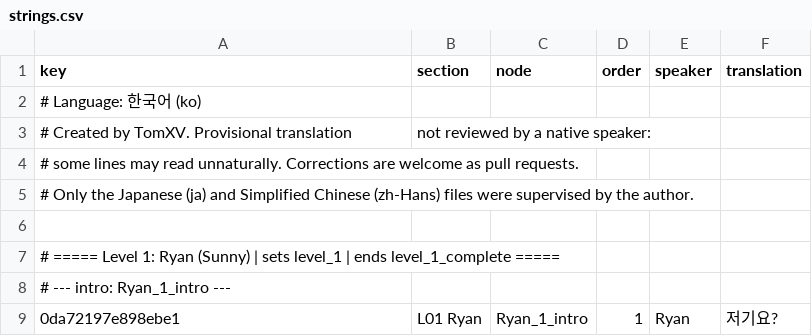
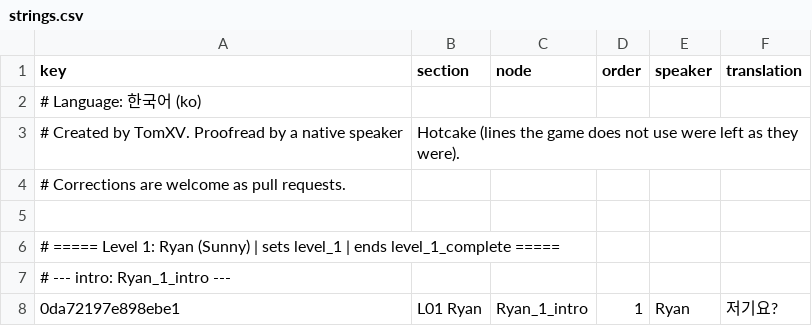
Before and after one commit to 223n/dragnwash-localization, a CSV file: Translations/ko/strings.csv, drawn as a sheet; only a part is shown; removed rows and columns are numbered as before the commit, all else as after; the diff names each change by its address in the sheet, - before the commit and + after, or states it on an @@ line.

Commit message:
Korean: credit Hotcake's native proofreading; bring the Korean docs up to date
- strings.csv: header credits the proofreading; BOM and blanket quoting
  removed so the file matches what Hash for commit writes (rows unchanged)
- README table, the language lists and the in-game About: Korean is
  proofread by a native speaker, no longer provisional
- README.ko.md follows the current README: the v1.1.0 installer and its
  Defender note, uk/th/vi, the Exclusive fullscreen freeze, developer
  tools, update notices; linked from README.md and README.ja.md
- TRANSLATION_STYLE.ko.md: Conrad is the large red dragon; the three
  style guides link to each other

```diff
--- a/Translations/ko/strings.csv
+++ b/Translations/ko/strings.csv
-row 3: # Created by TomXV. Provisional translation | not reviewed by a native speaker:
-row 4: # some lines may read unnaturally. Corrections are welcome as pull requests.
+row 3: # Created by TomXV. Proofread by a native speaker | Hotcake (lines the game does not use were left as they were).
-A4 (key): # Only the Japanese (ja) and Simplified Chinese (zh-Hans) files were supervised by the author.
+A4 (key): # Corrections are welcome as pull requests.
```
Also changed, not shown: 7 other files.
